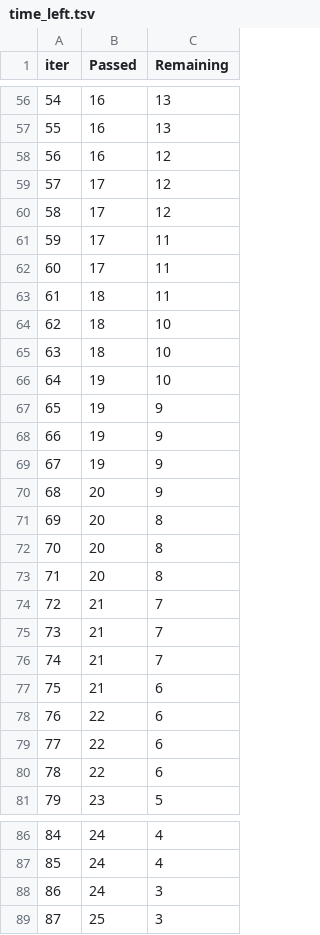
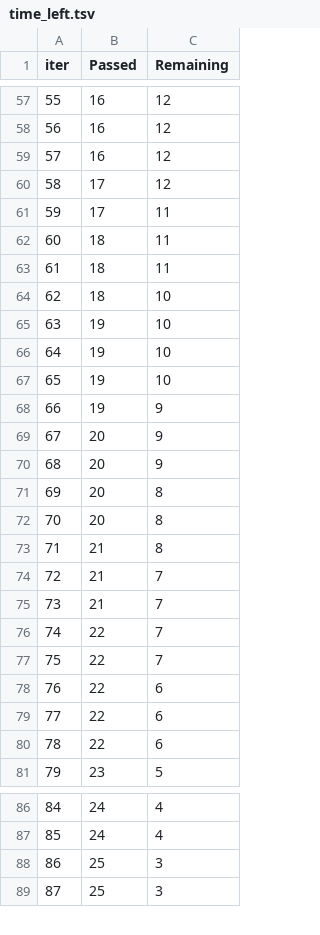
Before and after one commit to kunalsingh1406/MLProject, a TSV file: catboost_info/time_left.tsv, drawn as a sheet; only a part is shown, gaps mark what is left out; removed rows and columns are numbered as before the commit, all else as after; the diff covers the shown part only; the diff names each change by its address in the sheet, - before the commit and + after, or states it on an @@ line.

```diff
--- a/catboost_info/time_left.tsv
+++ b/catboost_info/time_left.tsv
@@ column A (iter) renumbered between rows 4 and 101 @@
-C57:C58 (Remaining): 13
+C57:C58 (Remaining): 12
-row 60: 58 | 17 | 12
-row 61: 59 | 17 | 11
-row 64: 62 | 18 | 10
+row 63: 61 | 18 | 11
+row 66: 64 | 19 | 10
+row 67: 65 | 19 | 10
-row 68: 66 | 19 | 9
-row 69: 67 | 19 | 9
+row 69: 67 | 20 | 9
-B73 (Passed): 20
+B73 (Passed): 21
-B76 (Passed): 21
+B76 (Passed): 22
-row 77: 75 | 21 | 6
+row 77: 75 | 22 | 7
-B88 (Passed): 24
+B88 (Passed): 25
```
Also changed, not shown: 12 added rows, 11 removed rows and 31 edited cells elsewhere in this file, 8 other files.
